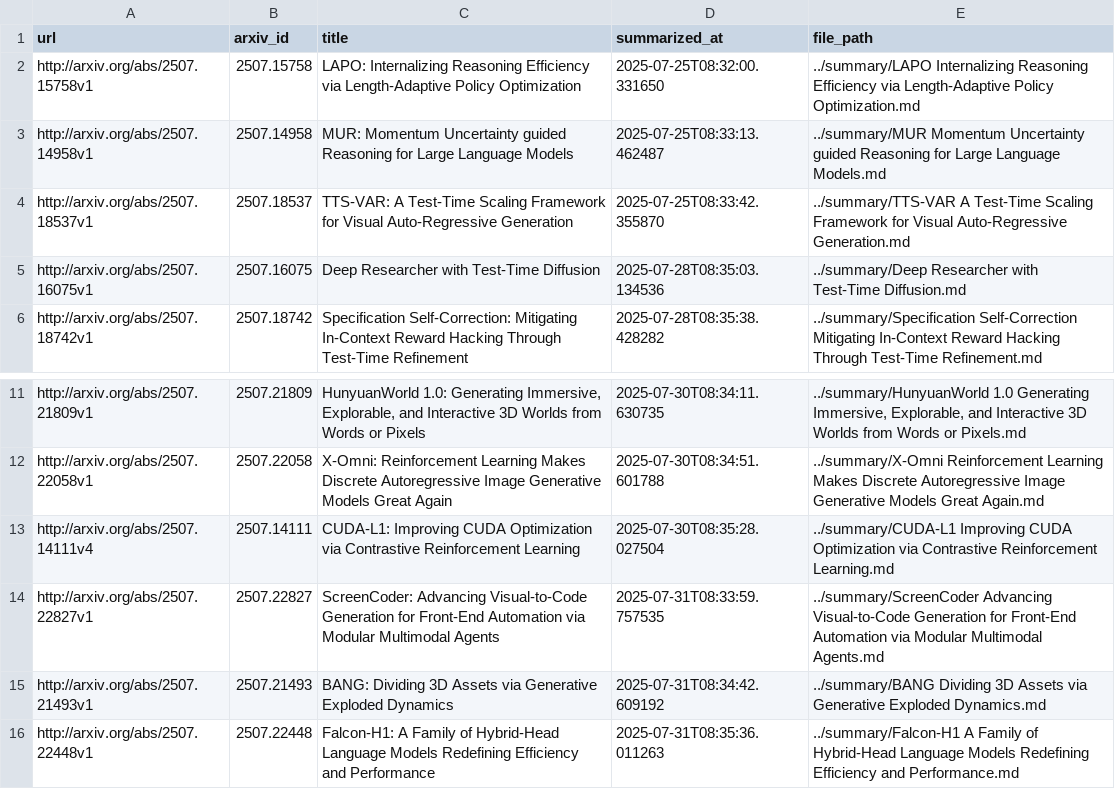
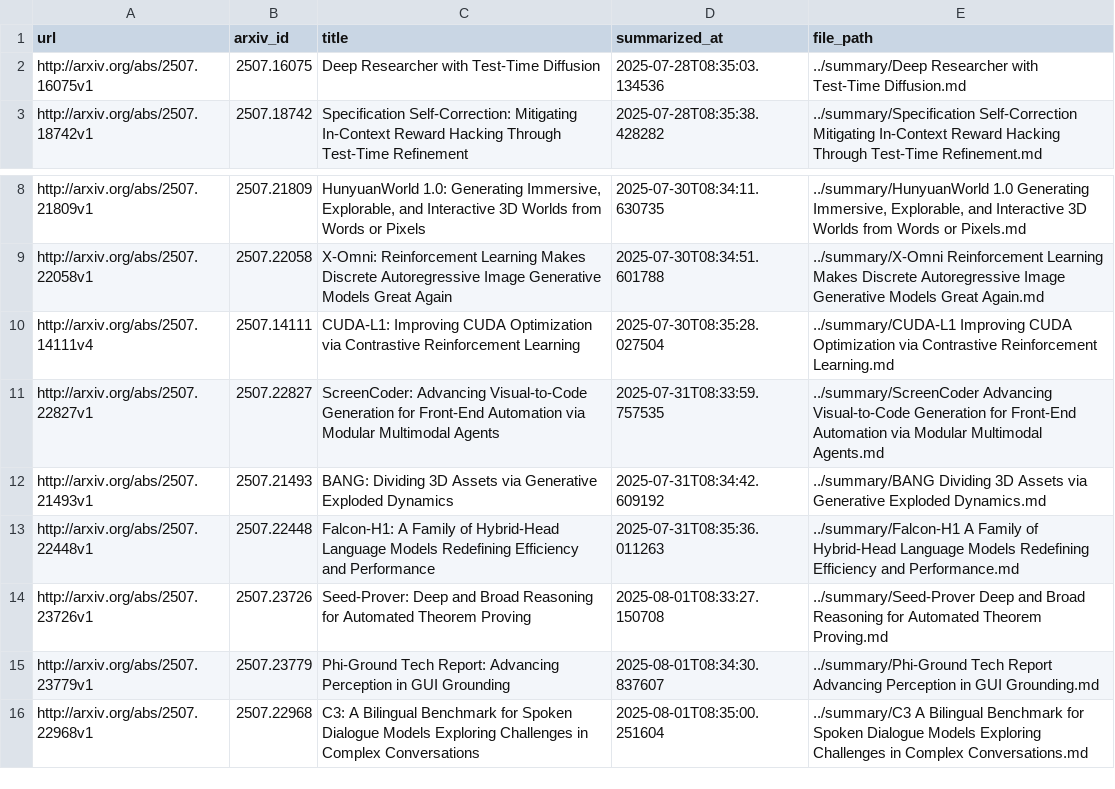
Before and after one commit to ko21suke/auto-survey, a CSV file: summarized_papers.csv, drawn as a sheet; only a part is shown, gaps mark what is left out.

```diff
--- a/summarized_papers.csv
+++ b/summarized_papers.csv
@@ -1,5 +1,2 @@
 url,arxiv_id,title,summarized_at,file_path
-http://arxiv.org/abs/2507.15758v1,2507.15758,LAPO: Internalizing Reasoning Efficiency via Length-Adaptive Policy   Optimization,2025-07-25T08:32:00.331650,../summary/LAPO Internalizing Reasoning Efficiency via Length-Adaptive Policy   Optimization.md
-http://arxiv.org/abs/2507.14958v1,2507.14958,MUR: Momentum Uncertainty guided Reasoning for Large Language Models,2025-07-25T08:33:13.462487,../summary/MUR Momentum Uncertainty guided Reasoning for Large Language Models.md
-http://arxiv.org/abs/2507.18537v1,2507.18537,TTS-VAR: A Test-Time Scaling Framework for Visual Auto-Regressive   Generation,2025-07-25T08:33:42.355870,../summary/TTS-VAR A Test-Time Scaling Framework for Visual Auto-Regressive   Generation.md
 http://arxiv.org/abs/2507.16075v1,2507.16075,Deep Researcher with Test-Time Diffusion,2025-07-28T08:35:03.134536,../summary/Deep Researcher with Test-Time Diffusion.md
@@ -16 +13,4 @@ http://arxiv.org/abs/2507.21493v1,2507.21493,BANG: Dividing 3D Assets via Genera
 http://arxiv.org/abs/2507.22448v1,2507.22448,Falcon-H1: A Family of Hybrid-Head Language Models Redefining Efficiency   and Performance,2025-07-31T08:35:36.011263,../summary/Falcon-H1 A Family of Hybrid-Head Language Models Redefining Efficiency   and Performance.md
+http://arxiv.org/abs/2507.23726v1,2507.23726,Seed-Prover: Deep and Broad Reasoning for Automated Theorem Proving,2025-08-01T08:33:27.150708,../summary/Seed-Prover Deep and Broad Reasoning for Automated Theorem Proving.md
+http://arxiv.org/abs/2507.23779v1,2507.23779,Phi-Ground Tech Report: Advancing Perception in GUI Grounding,2025-08-01T08:34:30.837607,../summary/Phi-Ground Tech Report Advancing Perception in GUI Grounding.md
+http://arxiv.org/abs/2507.22968v1,2507.22968,C3: A Bilingual Benchmark for Spoken Dialogue Models Exploring   Challenges in Complex Conversations,2025-08-01T08:35:00.251604,../summary/C3 A Bilingual Benchmark for Spoken Dialogue Models Exploring   Challenges in Complex Conversations.md
```
Also changed, not shown: 6 other files.
